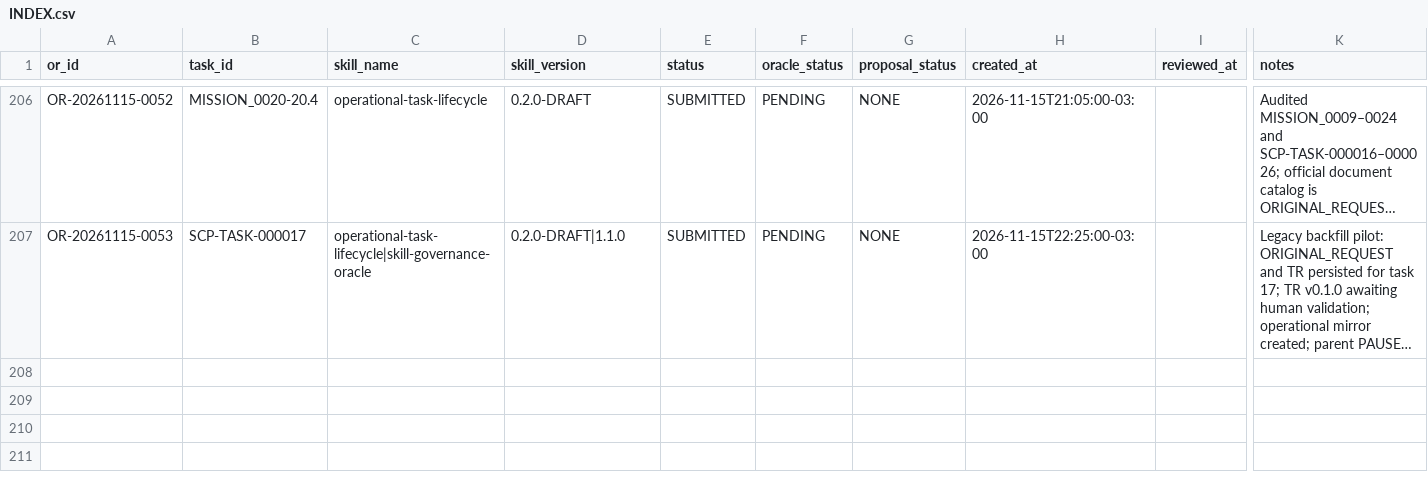
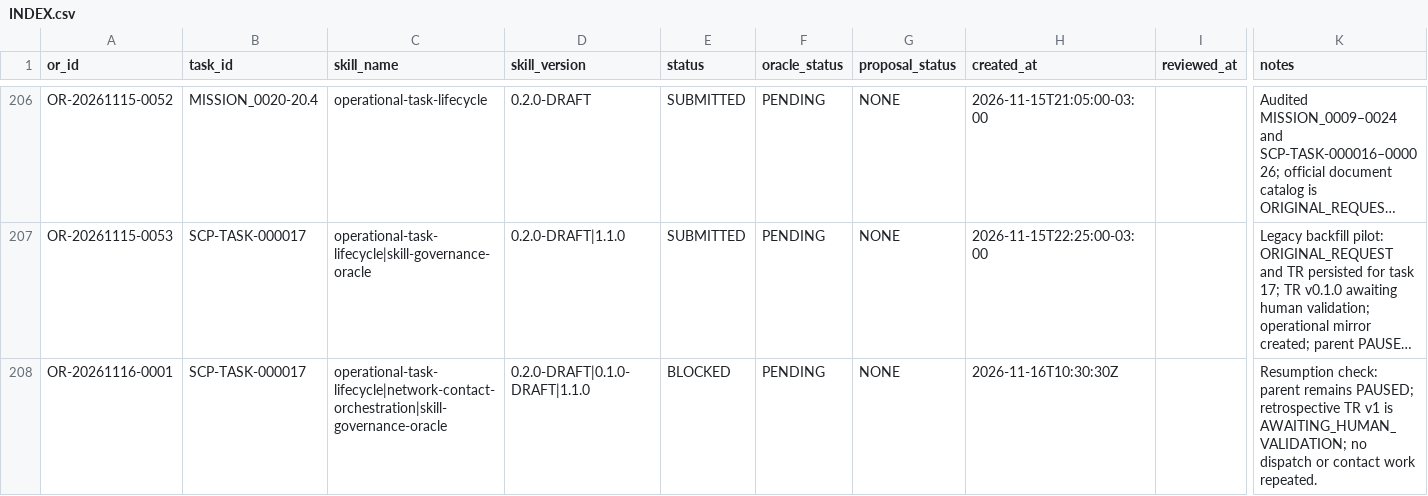
Before and after one commit to meshwave65/SofiaControlPanel, a CSV file: governance/operational_reports/INDEX.csv, drawn as a sheet; only a part is shown, gaps mark what is left out; long unchanged cells end in …; rows hold the shown columns only; the diff names each change by its address in the sheet, - before the commit and + after, or states it on an @@ line.

Commit message:
docs(scp): record task 17 resumption gate

```diff
--- a/governance/operational_reports/INDEX.csv
+++ b/governance/operational_reports/INDEX.csv
+row 208: OR-20261116-0001 | SCP-TASK-000017 | operational-task-lifecycle|network-contact-orchestration|skill-governance-oracle | 0.2.0-DRAFT|0.1.0-DRAFT|1.1.0 | BLOCKED | PENDING | NONE | 2026-11-16T10:30:30Z |  | Resumption check: parent remains PAUSED; retrospective TR v1 is AWAITING_HUMAN_VALIDATION; no dispatch or contact work repeated.
```
Also changed, not shown: 1 other file.
